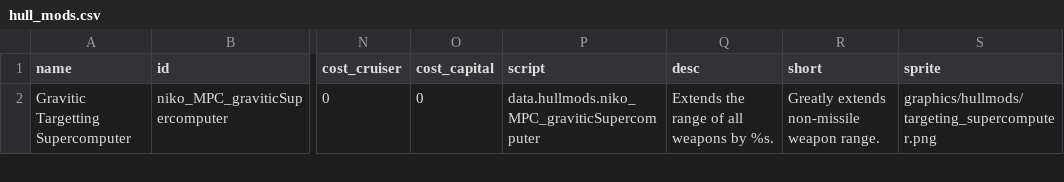
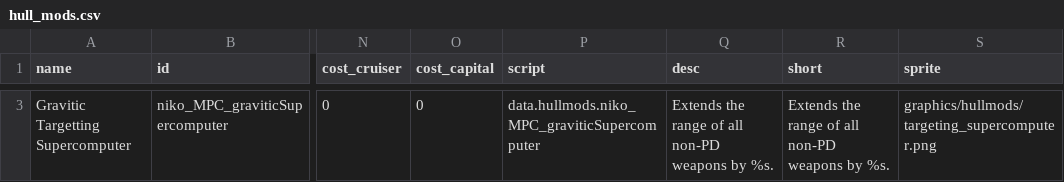
Before and after one commit to nikothedude/MorePlanetaryConditions, a CSV file: data/hullmods/hull_mods.csv, drawn as a sheet; only a part is shown, gaps mark what is left out; addresses are those after the commit; the diff covers the shown part only; the diff names each change by its address in the sheet, - before the commit and + after, or states it on an @@ line.

```diff
--- a/data/hullmods/hull_mods.csv
+++ b/data/hullmods/hull_mods.csv
-Q3 (desc): Extends the range of all weapons by %s.
+Q3 (desc): Extends the range of all non-PD weapons by %s.
-R3 (short): Greatly extends non-missile weapon range.
+R3 (short): Extends the range of all non-PD weapons by %s.
```
Also changed, not shown: 1 added row elsewhere in this file, 39 other files.
